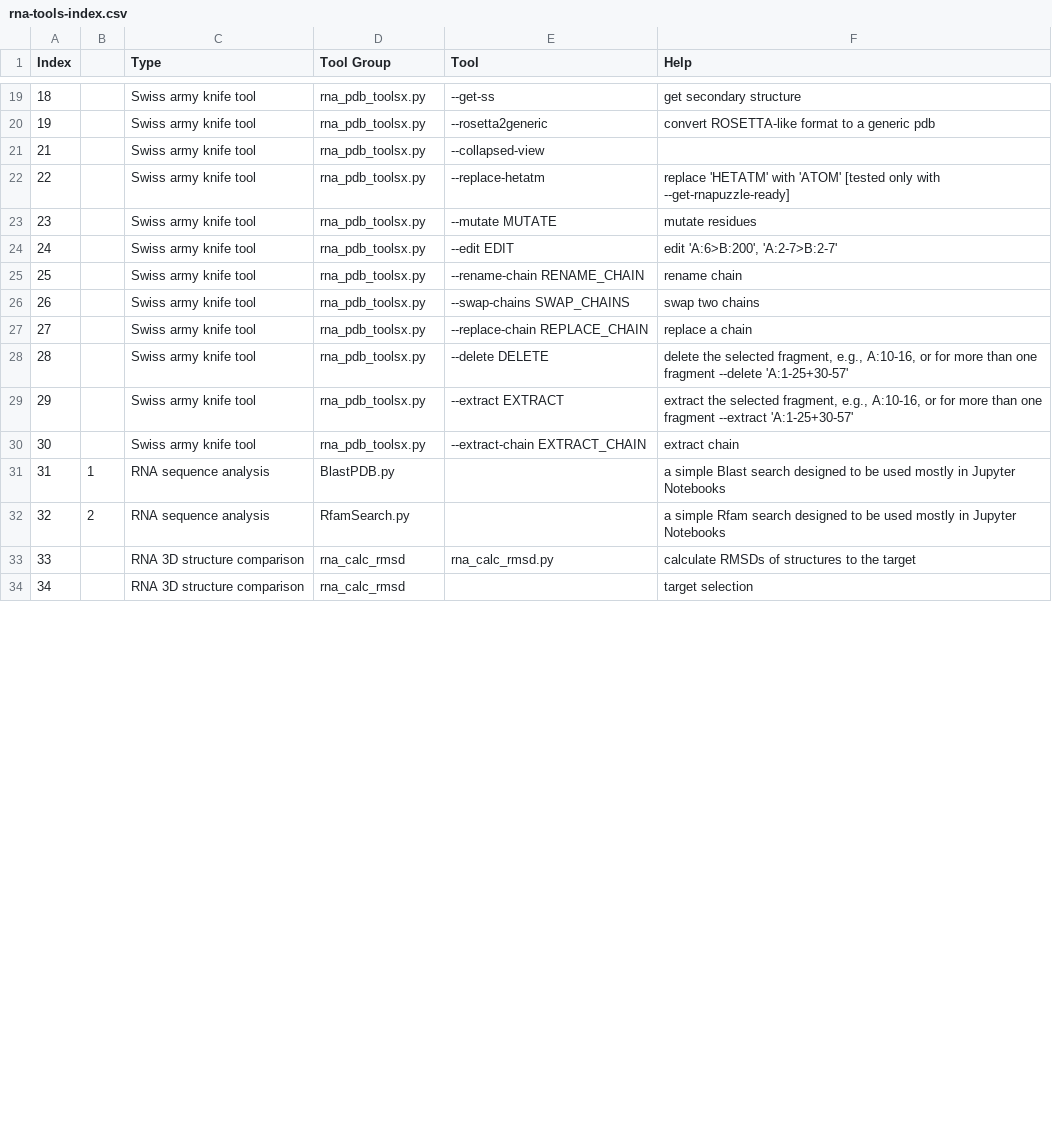
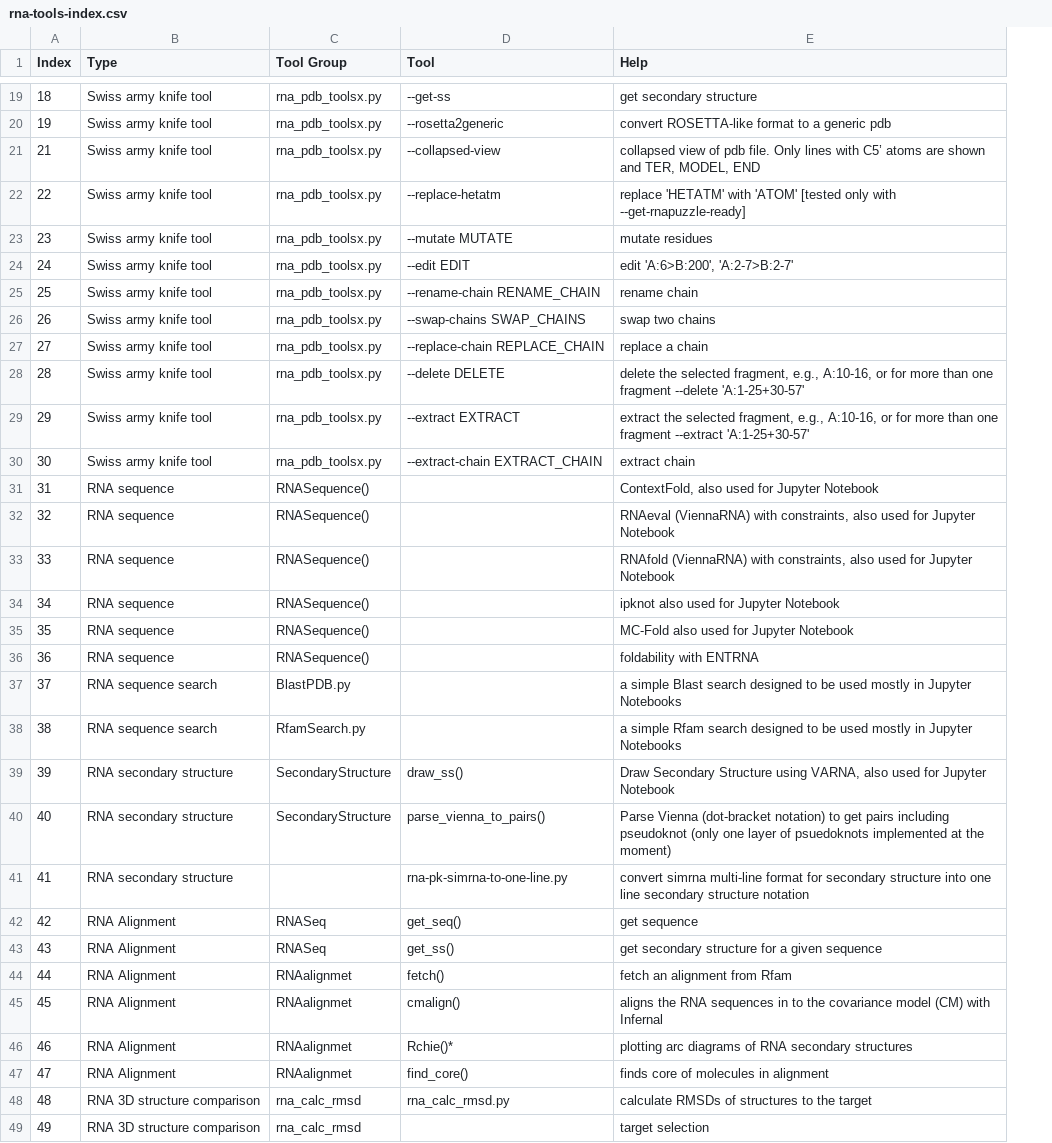
Before and after one commit to mmagnus/rna-tools, a CSV file: rna-tools-index.csv, drawn as a sheet; only a part is shown, gaps mark what is left out; removed rows and columns are numbered as before the commit, all else as after; the diff covers the shown part only; the diff names each change by its address in the sheet, - before the commit and + after, or states it on an @@ line.

Commit message:
index: up

```diff
--- a/rna-tools-index.csv
+++ b/rna-tools-index.csv
-column B, rows 31-32: 1 | 2
-E21 (Help): (empty)
+E21 (Help): collapsed view of pdb file. Only lines with C5’ atoms are shown and TER, MODEL, END
+row 31: 31 | RNA sequence | RNASequence() |  | ContextFold, also used for Jupyter Notebook
+row 32: 32 | RNA sequence | RNASequence() |  | RNAeval (ViennaRNA) with constraints, also used for Jupyter Notebook
+row 33: 33 | RNA sequence | RNASequence() |  | RNAfold (ViennaRNA) with constraints, also used for Jupyter Notebook
+row 34: 34 | RNA sequence | RNASequence() |  | ipknot also used for Jupyter Notebook
+row 35: 35 | RNA sequence | RNASequence() |  | MC-Fold also used for Jupyter Notebook
+row 36: 36 | RNA sequence | RNASequence() |  | foldability with ENTRNA
@@ column A (Index) renumbered between rows 37 and 100 @@
-B37:B38 (Type): RNA sequence analysis
+B37:B38 (Type): RNA sequence search
+row 39: 39 | RNA secondary structure | SecondaryStructure | draw_ss() | Draw Secondary Structure using VARNA, also used for Jupyter Notebook
+row 40: 40 | RNA secondary structure | SecondaryStructure | parse_vienna_to_pairs() | Parse Vienna (dot-bracket notation) to get pairs including pseudoknot (only one layer of psuedoknots implemented at the moment)
+row 41: 41 | RNA secondary structure |  | rna-pk-simrna-to-one-line.py | convert simrna multi-line format for secondary structure into one line secondary structure notation
+row 42: 42 | RNA Alignment | RNASeq | get_seq() | get sequence
+row 43: 43 | RNA Alignment | RNASeq | get_ss() | get secondary structure for a given sequence
+row 44: 44 | RNA Alignment | RNAalignmet | fetch() | fetch an alignment from Rfam
+row 45: 45 | RNA Alignment | RNAalignmet | cmalign() | aligns the RNA sequences in to the covariance model (CM) with Infernal
+row 46: 46 | RNA Alignment | RNAalignmet | Rchie()* | plotting arc diagrams of RNA secondary structures
+row 47: 47 | RNA Alignment | RNAalignmet | find_core() | finds core of molecules in alignment
```
Also changed, not shown: 10 added rows, 10 removed rows and 13 edited cells elsewhere in this file.
